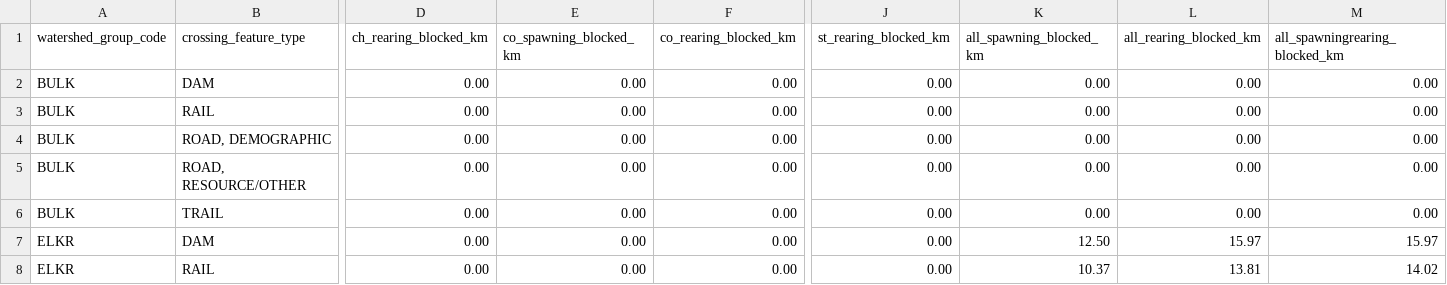
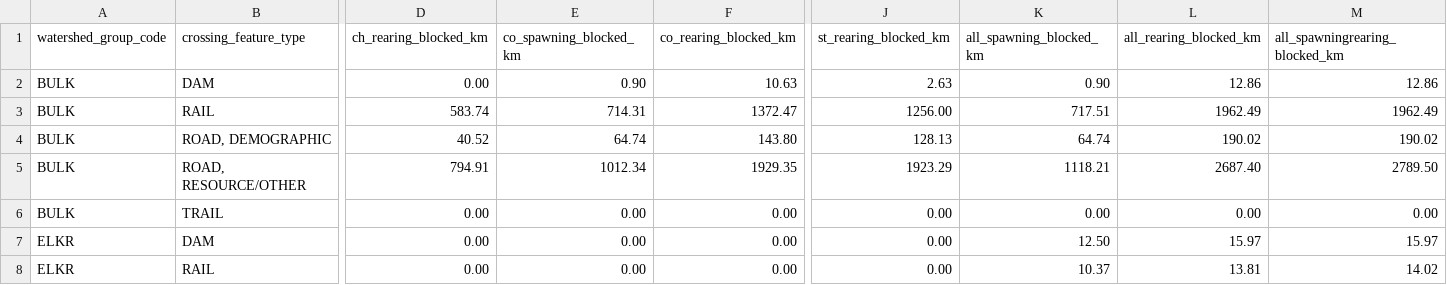
Before and after one commit to smnorris/bcfishpass, a CSV file: reports/wcrp/reports/barrier_extent.csv, drawn as a sheet; only a part is shown, gaps mark what is left out; removed rows and columns are numbered as before the commit, all else as after; rows hold the shown columns only; the diff covers the shown part only; the diff names each change by its address in the sheet, - before the commit and + after, or states it on an @@ line.

```diff
--- a/reports/wcrp/reports/barrier_extent.csv
+++ b/reports/wcrp/reports/barrier_extent.csv
-E2 (co_spawning_blocked_km): 0.00
+E2 (co_spawning_blocked_km): 0.90
-F2 (co_rearing_blocked_km): 0.00
+F2 (co_rearing_blocked_km): 10.63
-J2 (st_rearing_blocked_km): 0.00
+J2 (st_rearing_blocked_km): 2.63
-K2 (all_spawning_blocked_km): 0.00
+K2 (all_spawning_blocked_km): 0.90
-L2 (all_rearing_blocked_km): 0.00
+L2 (all_rearing_blocked_km): 12.86
-M2 (all_spawningrearing_blocked_km): 0.00
+M2 (all_spawningrearing_blocked_km): 12.86
-row 3: BULK | RAIL | 0.00 | 0.00 | 0.00 | 0.00 | 0.00 | 0.00 | 0.00
-row 4: BULK | ROAD, DEMOGRAPHIC | 0.00 | 0.00 | 0.00 | 0.00 | 0.00 | 0.00 | 0.00
-row 5: BULK | ROAD, RESOURCE/OTHER | 0.00 | 0.00 | 0.00 | 0.00 | 0.00 | 0.00 | 0.00
+row 3: BULK | RAIL | 583.74 | 714.31 | 1372.47 | 1256.00 | 717.51 | 1962.49 | 1962.49
+row 4: BULK | ROAD, DEMOGRAPHIC | 40.52 | 64.74 | 143.80 | 128.13 | 64.74 | 190.02 | 190.02
+row 5: BULK | ROAD, RESOURCE/OTHER | 794.91 | 1012.34 | 1929.35 | 1923.29 | 1118.21 | 2687.40 | 2789.50
```
Also changed, not shown: 1 added row, 1 removed row and 41 edited cells elsewhere in this file, reports/wcrp/reports/barrier_severity.csv, reports/wcrp/reports/watershed_summary.csv, 5 other files.
